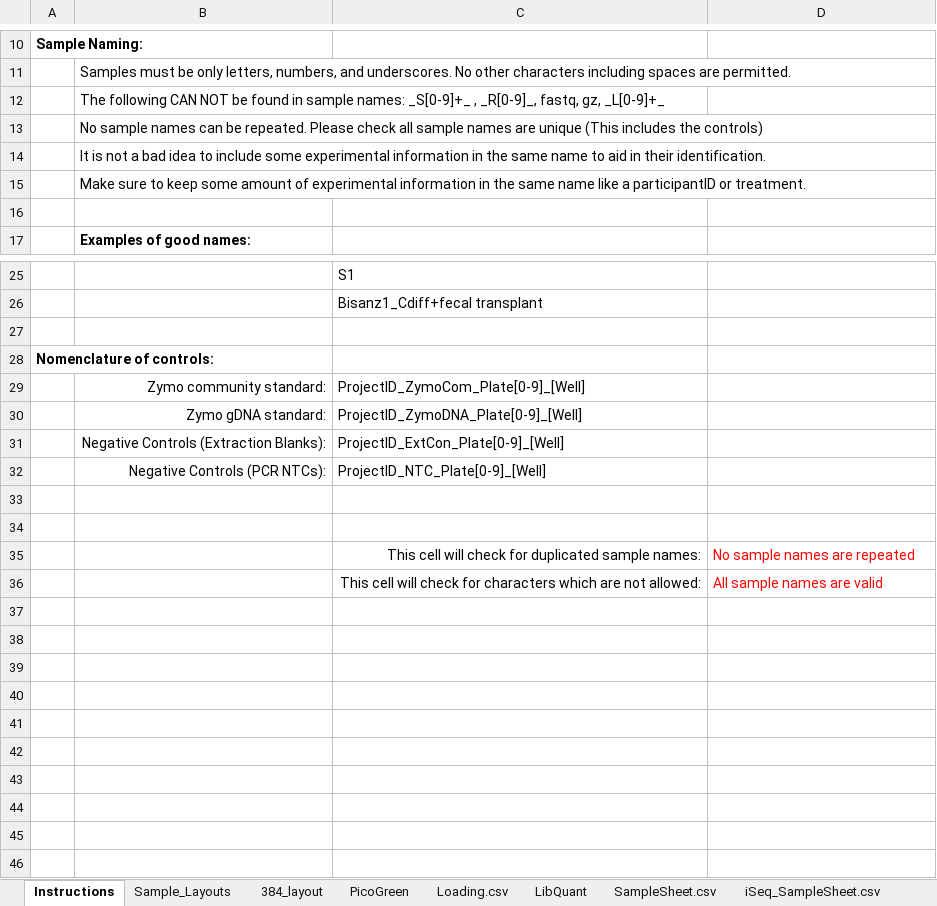
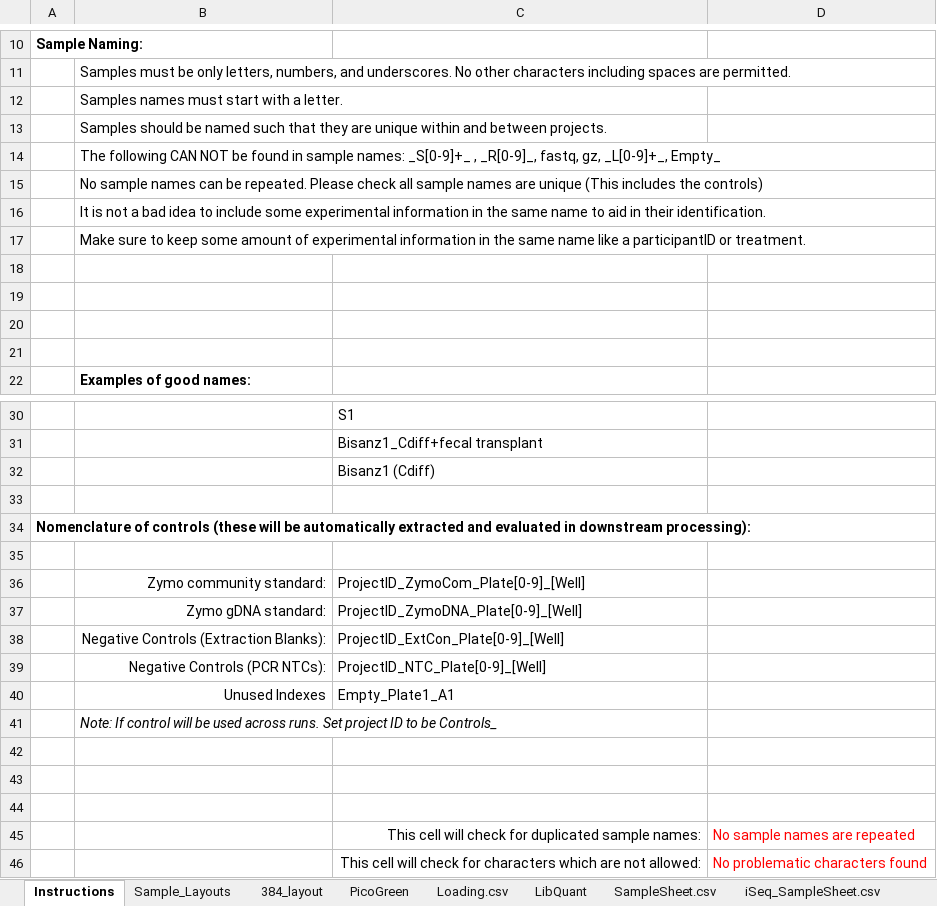
Before and after one commit to bss114/OHMC_Colaboratory, an Excel workbook: Templates/IndexTrackingSheet.xlsx, sheet Instructions, drawn as a sheet; only a part is shown, gaps mark what is left out; values as stored, in another font and other column widths than the file's, no borders; addresses are those after the commit; the diff names each change by its address in the sheet, - before the commit and + after, or states it on an @@ line.

Commit message:
Update IndexTrackingSheet.xlsx

```diff
--- a/Templates/IndexTrackingSheet.xlsx (sheet Instructions)
+++ b/Templates/IndexTrackingSheet.xlsx (sheet Instructions)
-B12: The following CAN NOT be found in sample names: _S[0-9]+_ , _R[0-9]_, fastq, gz, _L[0-9]+_
+B12: Samples names must start with a letter.
+row 13:  | Samples should be named such that they are unique within and between projects.
+row 14:  | The following CAN NOT be found in sample names: _S[0-9]+_ , _R[0-9]_, fastq, gz, _L[0-9]+_, Empty_
+row 18: (empty)
+row 19: (empty)
+row 20: (empty)
+row 32:  |  | Bisanz1 (Cdiff)
-A34: Nomenclature of controls:
+A34: Nomenclature of controls (these will be automatically extracted and evaluated in downstream processing):
+row 35: (empty)
+row 40:  | Unused Indexes | Empty_Plate1_A1
+row 41:  | Note: If control will be used across runs. Set project ID to be Controls_
+row 42: (empty)
-D46: All sample names are valid
+D46: No problematic characters found
```
Also changed, not shown: sheet PicoGreen, sheet Loading.csv.
